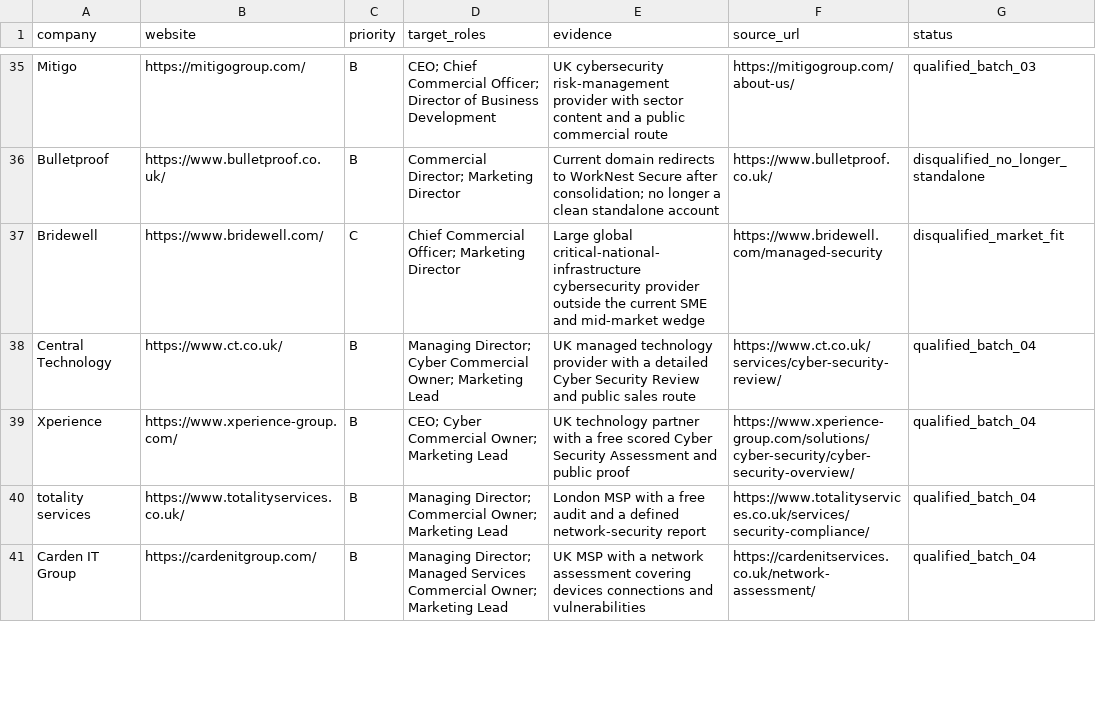
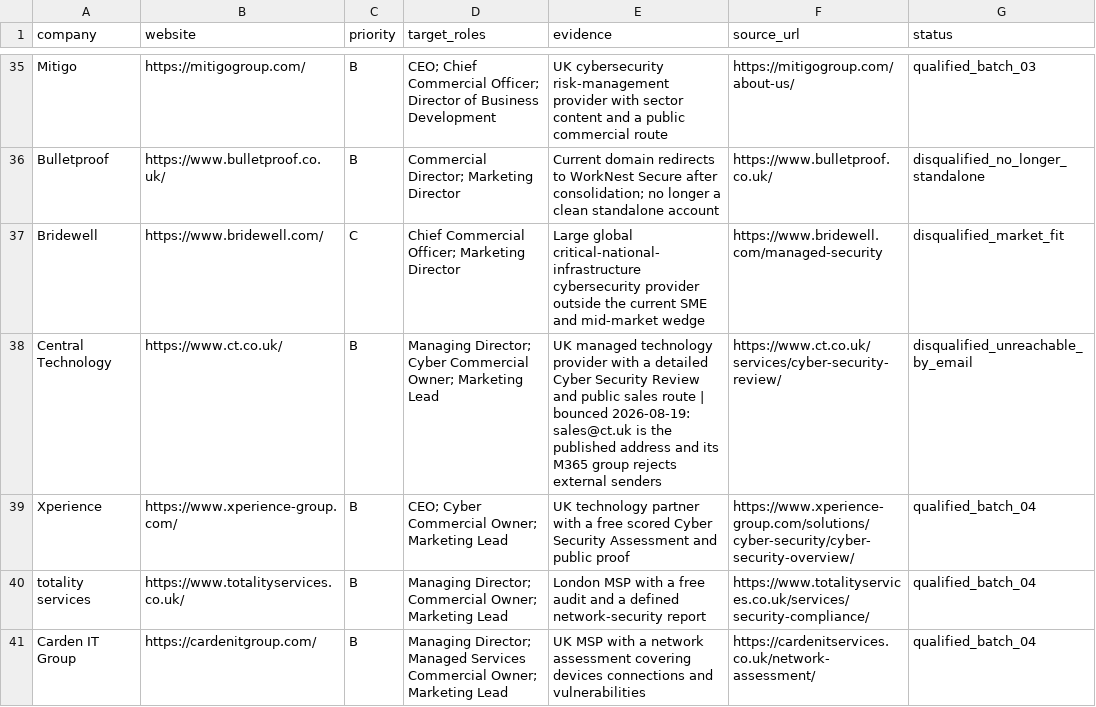
Before and after one commit to Thepluscode/ai-growth-engineering, a CSV file: experiments/EXP-ACQ-0001/prospects.csv, drawn as a sheet; only a part is shown, gaps mark what is left out; the diff covers the shown part only.

```diff
--- a/experiments/EXP-ACQ-0001/prospects.csv
+++ b/experiments/EXP-ACQ-0001/prospects.csv
@@ -38 +38 @@ Bridewell,https://www.bridewell.com/,C,"Chief Commercial Officer; Marketing Dire
-Central Technology,https://www.ct.co.uk/,B,"Managing Director; Cyber Commercial Owner; Marketing Lead","UK managed technology provider with a detailed Cyber Security Review and public sales route",https://www.ct.co.uk/services/cyber-security-review/,qualified_batch_04
+Central Technology,https://www.ct.co.uk/,B,Managing Director; Cyber Commercial Owner; Marketing Lead,UK managed technology provider with a detailed Cyber Security Review and public sales route | bounced 2026-08-19: sales@ct.uk is the published address and its M365 group rejects external senders,https://www.ct.co.uk/services/cyber-security-review/,disqualified_unreachable_by_email
```
Also changed, not shown: 5 added rows and 6 edited cells elsewhere in this file, 1 other file.
